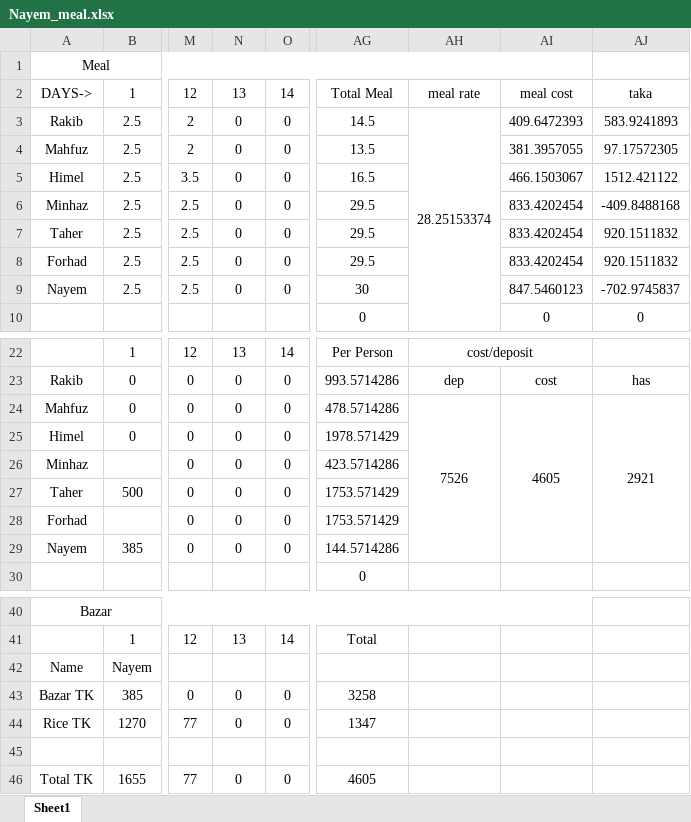
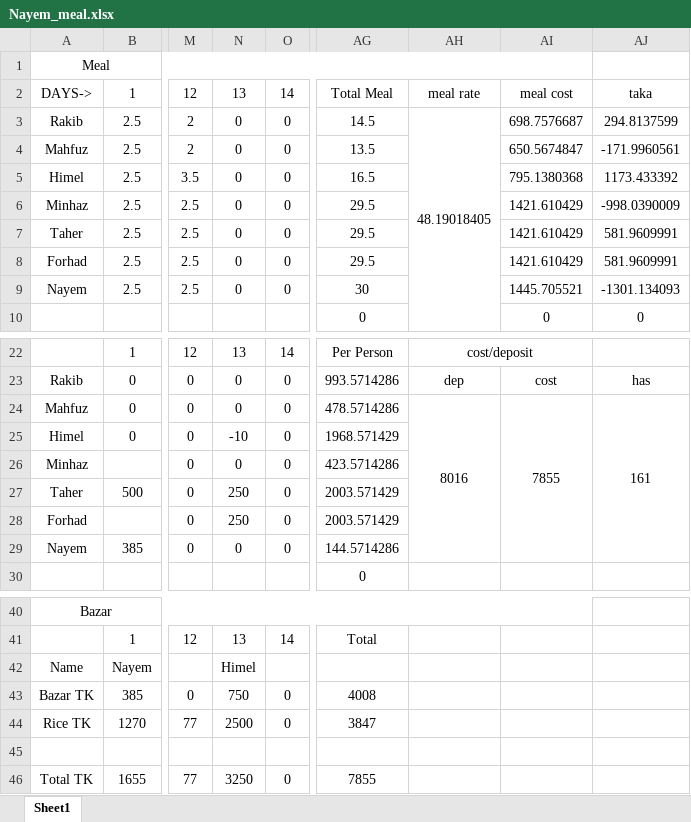
Before and after one commit to Nayem73/git_misc, an Excel workbook: Nayem_meal.xlsx, sheet Sheet1, drawn as a sheet; only a part is shown, gaps mark what is left out; values as stored, in another font and other column widths than the file's, no borders; the diff names each change by its address in the sheet, - before the commit and + after, or states it on an @@ line.

Commit message:
Taher+250, Forhad+250, Himel-10, Bazar -750

```diff
--- a/Nayem_meal.xlsx (sheet Sheet1)
+++ b/Nayem_meal.xlsx (sheet Sheet1)
-AH3: 28.25153374
+AH3: 48.19018405
-AI3: 409.6472393
+AI3: 698.7576687
-AJ3: 583.9241893
+AJ3: 294.8137599
-AI4: 381.3957055
+AI4: 650.5674847
-AJ4: 97.17572305
+AJ4: -171.9960561
-AI5: 466.1503067
+AI5: 795.1380368
-AJ5: 1512.421122
+AJ5: 1173.433392
-AI6:AI8: 833.4202454
+AI6:AI8: 1421.610429
-AJ6: -409.8488168
+AJ6: -998.0390009
-AJ7:AJ8: 920.1511832
+AJ7:AJ8: 581.9609991
-AI9: 847.5460123
+AI9: 1445.705521
-AJ9: -702.9745837
+AJ9: -1301.134093
-AH24: 7526
+AH24: 8016
-AI24: 4605
+AI24: 7855
-AJ24: 2921
+AJ24: 161
-N25: 0
+N25: -10
-AG25: 1978.571429
+AG25: 1968.571429
-N27:N28: 0
+N27:N28: 250
-AG27:AG28: 1753.571429
+AG27:AG28: 2003.571429
-N42: (empty)
+N42: Himel
-N43: 0
+N43: 750
-AG43: 3258
+AG43: 4008
-N44: 0
+N44: 2500
-AG44: 1347
+AG44: 3847
-N46: 0
+N46: 3250
-AG46: 4605
+AG46: 7855
```
